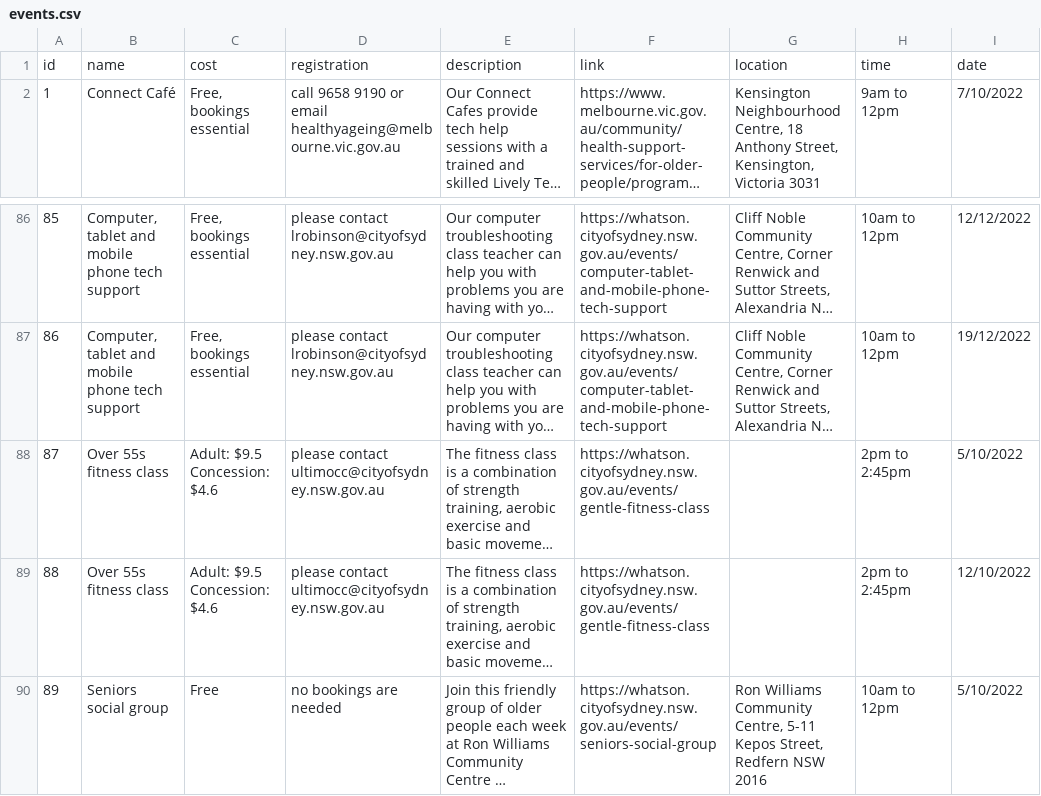
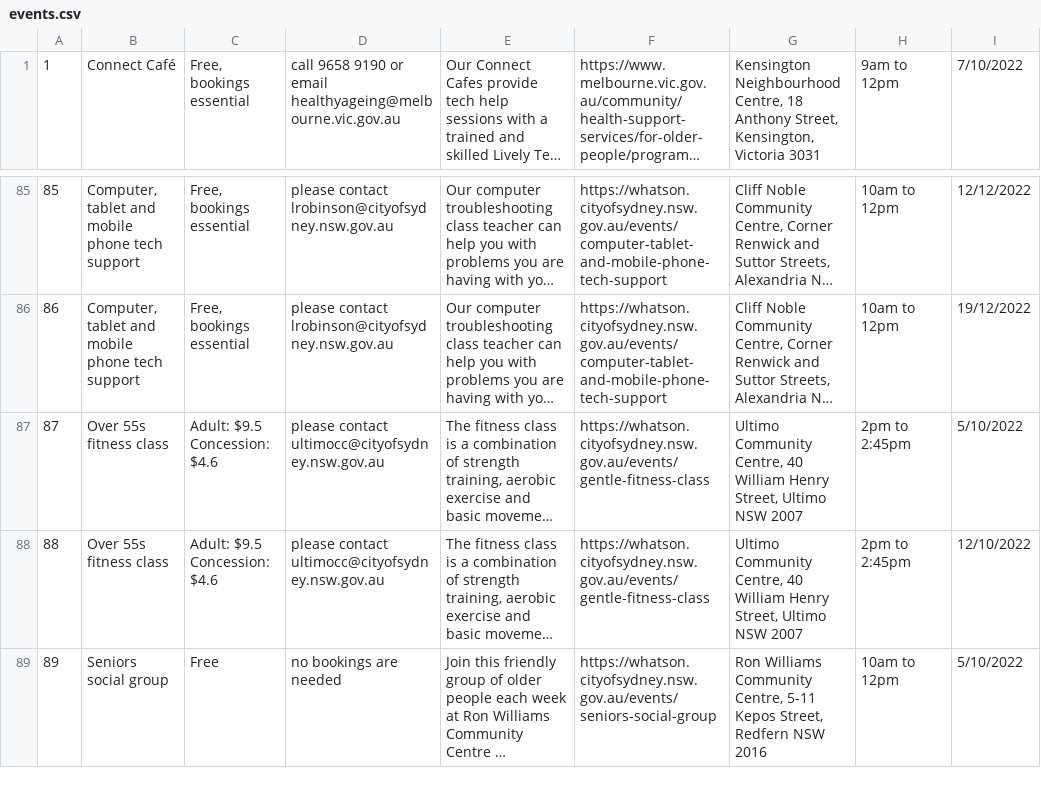
Before and after one commit to dshandler-monash/careworx-back, a CSV file: events.csv, drawn as a sheet; only a part is shown, gaps mark what is left out; long unchanged cells end in …; removed rows and columns are numbered as before the commit, all else as after; the diff names each change by its address in the sheet, - before the commit and + after, or states it on an @@ line.

Commit message:
events_fix

```diff
--- a/events.csv
+++ b/events.csv
-row 1: id | name | cost | registration | description | link | location | time | date
-G87:G88: (empty)
+G87:G88: Ultimo Community Centre, 40 William Henry Street, Ultimo NSW 2007
```
